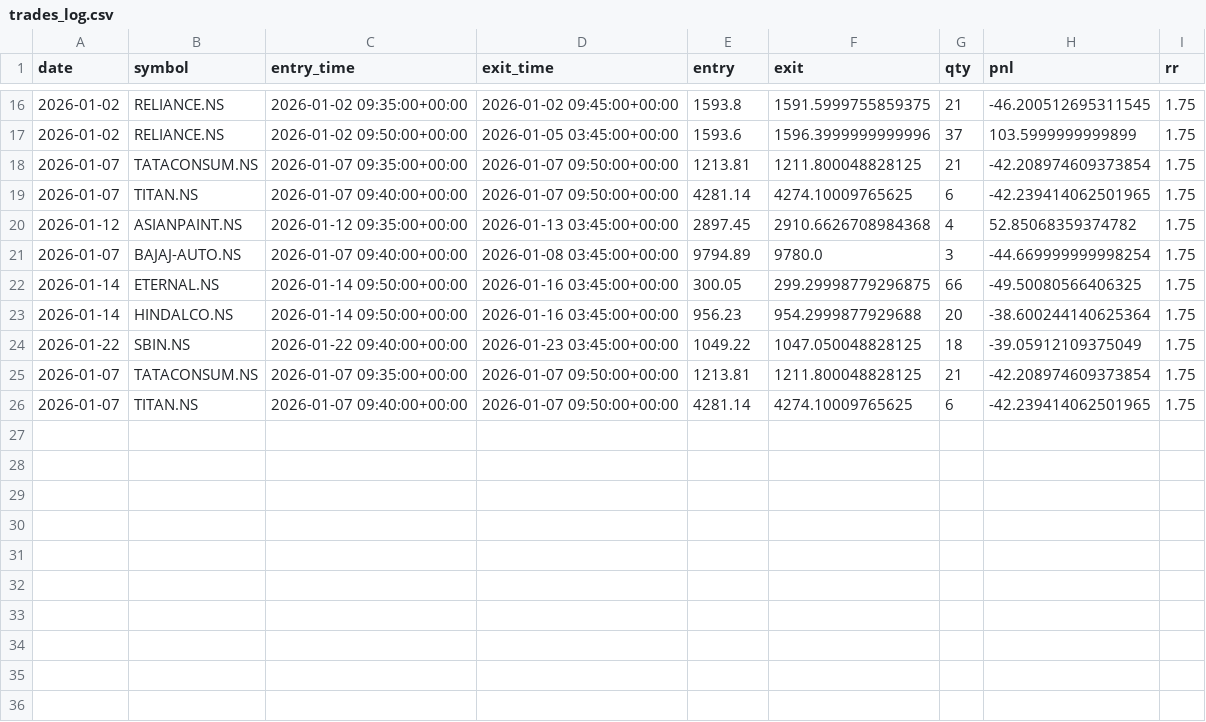
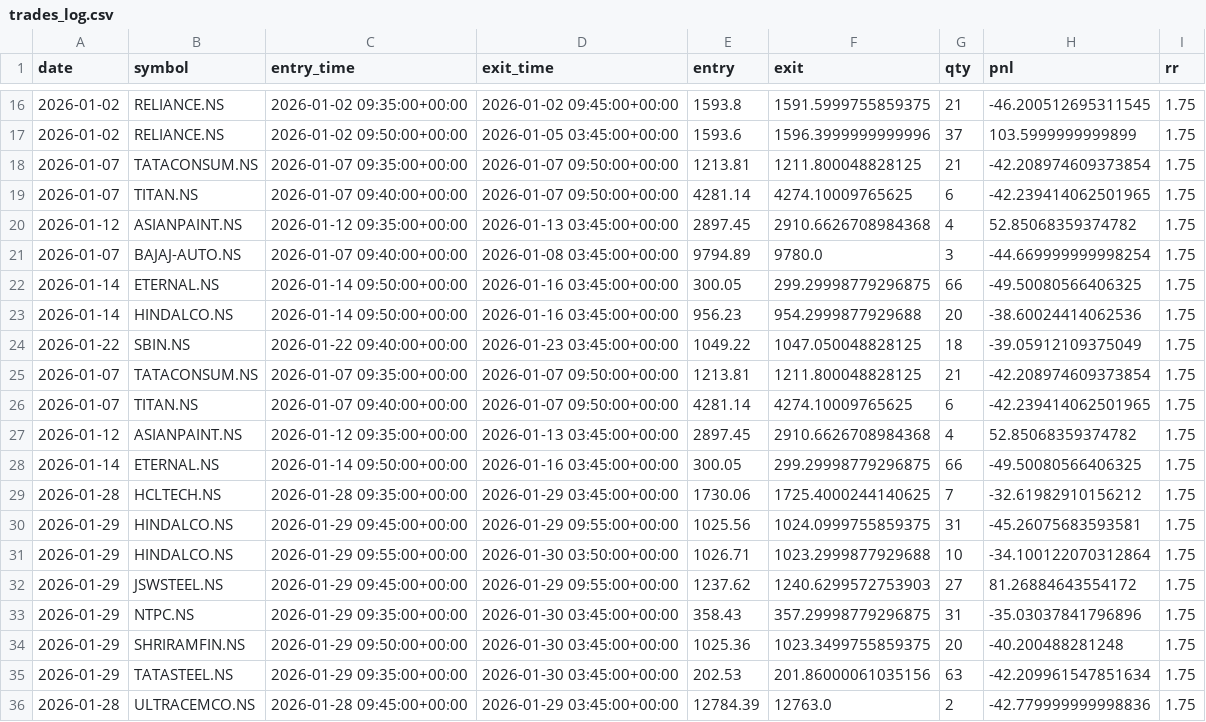
Before and after one commit to ajaywilson/Intraday_trading_recommender, a CSV file: trades_log.csv, drawn as a sheet; only a part is shown, gaps mark what is left out.

Commit message:
Update trades log

```diff
--- a/trades_log.csv
+++ b/trades_log.csv
@@ -22,3 +22,3 @@ date,symbol,entry_time,exit_time,entry,exit,qty,pnl,rr
 2026-01-14,ETERNAL.NS,2026-01-14 09:50:00+00:00,2026-01-16 03:45:00+00:00,300.05,299.29998779296875,66,-49.50080566406325,1.75
-2026-01-14,HINDALCO.NS,2026-01-14 09:50:00+00:00,2026-01-16 03:45:00+00:00,956.23,954.2999877929688,20,-38.600244140625364,1.75
+2026-01-14,HINDALCO.NS,2026-01-14 09:50:00+00:00,2026-01-16 03:45:00+00:00,956.23,954.2999877929688,20,-38.60024414062536,1.75
 2026-01-22,SBIN.NS,2026-01-22 09:40:00+00:00,2026-01-23 03:45:00+00:00,1049.22,1047.050048828125,18,-39.05912109375049,1.75
@@ -26 +26,11 @@ date,symbol,entry_time,exit_time,entry,exit,qty,pnl,rr
 2026-01-07,TITAN.NS,2026-01-07 09:40:00+00:00,2026-01-07 09:50:00+00:00,4281.14,4274.10009765625,6,-42.239414062501965,1.75
+2026-01-12,ASIANPAINT.NS,2026-01-12 09:35:00+00:00,2026-01-13 03:45:00+00:00,2897.45,2910.6626708984368,4,52.85068359374782,1.75
+2026-01-14,ETERNAL.NS,2026-01-14 09:50:00+00:00,2026-01-16 03:45:00+00:00,300.05,299.29998779296875,66,-49.50080566406325,1.75
+2026-01-28,HCLTECH.NS,2026-01-28 09:35:00+00:00,2026-01-29 03:45:00+00:00,1730.06,1725.4000244140625,7,-32.61982910156212,1.75
+2026-01-29,HINDALCO.NS,2026-01-29 09:45:00+00:00,2026-01-29 09:55:00+00:00,1025.56,1024.0999755859375,31,-45.26075683593581,1.75
+2026-01-29,HINDALCO.NS,2026-01-29 09:55:00+00:00,2026-01-30 03:50:00+00:00,1026.71,1023.2999877929688,10,-34.100122070312864,1.75
+2026-01-29,JSWSTEEL.NS,2026-01-29 09:45:00+00:00,2026-01-29 09:55:00+00:00,1237.62,1240.6299572753903,27,81.26884643554172,1.75
+2026-01-29,NTPC.NS,2026-01-29 09:35:00+00:00,2026-01-30 03:45:00+00:00,358.43,357.29998779296875,31,-35.03037841796896,1.75
+2026-01-29,SHRIRAMFIN.NS,2026-01-29 09:50:00+00:00,2026-01-30 03:45:00+00:00,1025.36,1023.3499755859375,20,-40.200488281248,1.75
+2026-01-29,TATASTEEL.NS,2026-01-29 09:35:00+00:00,2026-01-30 03:45:00+00:00,202.53,201.86000061035156,63,-42.209961547851634,1.75
+2026-01-28,ULTRACEMCO.NS,2026-01-28 09:45:00+00:00,2026-01-29 03:45:00+00:00,12784.39,12763.0,2,-42.779999999998836,1.75
```
